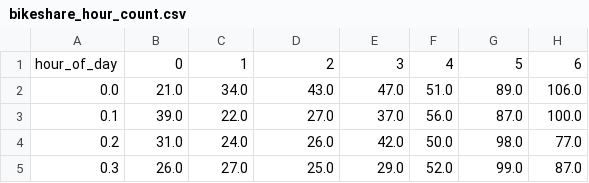
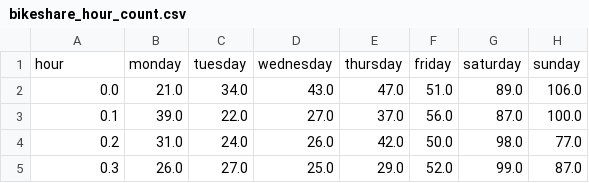
Before and after one commit to jhuaap/mlnn, a CSV file: data/bikeshare_hour_count.csv, drawn as a sheet; only a part is shown; removed rows and columns are numbered as before the commit, all else as after; the diff names each change by its address in the sheet, - before the commit and + after, or states it on an @@ line.

```diff
--- a/data/bikeshare_hour_count.csv
+++ b/data/bikeshare_hour_count.csv
-row 1: hour_of_day | 0 | 1 | 2 | 3 | 4 | 5 | 6
+row 1: hour | monday | tuesday | wednesday | thursday | friday | saturday | sunday
```
Also changed, not shown: 6 other files.
